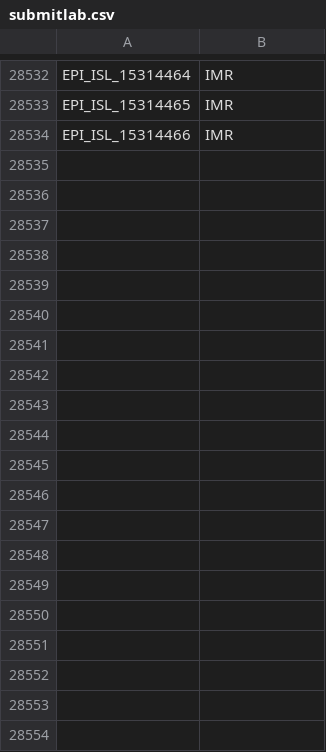
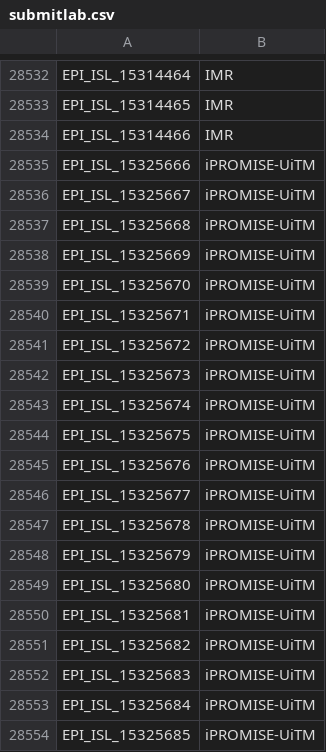
Before and after one commit to mgvi-nibm/c19-gsv, a CSV file: submitlab.csv, drawn as a sheet; only a part is shown, gaps mark what is left out; the diff covers the shown part only; the diff names each change by its address in the sheet, - before the commit and + after, or states it on an @@ line.

Commit message:
Updated data

```diff
--- a/submitlab.csv
+++ b/submitlab.csv
+row 28535: EPI_ISL_15325666 | iPROMISE-UiTM
+row 28536: EPI_ISL_15325667 | iPROMISE-UiTM
+row 28537: EPI_ISL_15325668 | iPROMISE-UiTM
+row 28538: EPI_ISL_15325669 | iPROMISE-UiTM
+row 28539: EPI_ISL_15325670 | iPROMISE-UiTM
+row 28540: EPI_ISL_15325671 | iPROMISE-UiTM
+row 28541: EPI_ISL_15325672 | iPROMISE-UiTM
+row 28542: EPI_ISL_15325673 | iPROMISE-UiTM
+row 28543: EPI_ISL_15325674 | iPROMISE-UiTM
+row 28544: EPI_ISL_15325675 | iPROMISE-UiTM
+row 28545: EPI_ISL_15325676 | iPROMISE-UiTM
+row 28546: EPI_ISL_15325677 | iPROMISE-UiTM
+row 28547: EPI_ISL_15325678 | iPROMISE-UiTM
+row 28548: EPI_ISL_15325679 | iPROMISE-UiTM
+row 28549: EPI_ISL_15325680 | iPROMISE-UiTM
+row 28550: EPI_ISL_15325681 | iPROMISE-UiTM
+row 28551: EPI_ISL_15325682 | iPROMISE-UiTM
+row 28552: EPI_ISL_15325683 | iPROMISE-UiTM
+row 28553: EPI_ISL_15325684 | iPROMISE-UiTM
+row 28554: EPI_ISL_15325685 | iPROMISE-UiTM
```
Also changed, not shown: 15 added rows elsewhere in this file, clades.csv, gender.csv, 11 other files.
